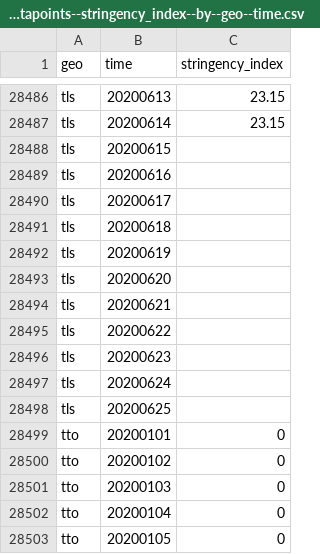
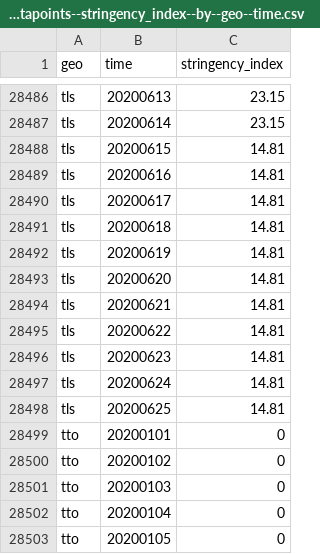
Before and after one commit to open-numbers/ddf--open_numbers--covid_government_response, a CSV file: ddf--datapoints--stringency_index--by--geo--time.csv, drawn as a sheet; only a part is shown, gaps mark what is left out.

Commit message:
auto generated dataset

```diff
--- a/ddf--datapoints--stringency_index--by--geo--time.csv
+++ b/ddf--datapoints--stringency_index--by--geo--time.csv
@@ -28487,13 +28487,13 @@ tls,20200613,23.15
 tls,20200614,23.15
-tls,20200615,
-tls,20200616,
-tls,20200617,
-tls,20200618,
-tls,20200619,
-tls,20200620,
-tls,20200621,
-tls,20200622,
-tls,20200623,
-tls,20200624,
-tls,20200625,
+tls,20200615,14.81
+tls,20200616,14.81
+tls,20200617,14.81
+tls,20200618,14.81
+tls,20200619,14.81
+tls,20200620,14.81
+tls,20200621,14.81
+tls,20200622,14.81
+tls,20200623,14.81
+tls,20200624,14.81
+tls,20200625,14.81
 tto,20200101,0
```
Also changed, not shown: ddf--datapoints--economic_support_index--by--geo--time.csv, ddf--datapoints--stringency_legacy_index--by--geo--time.csv, 42 other files.
